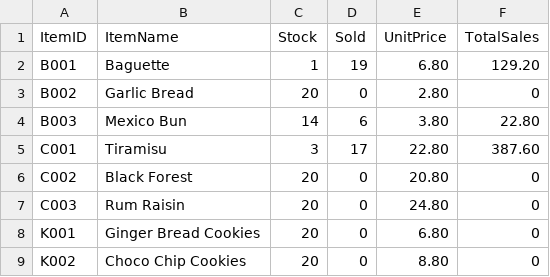
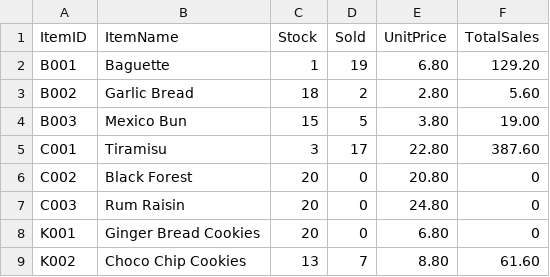
Before and after one commit to Jaydenskrr/Bakery-Management-System, a CSV file: src/Inventory.csv, drawn as a sheet.

```diff
--- a/src/Inventory.csv
+++ b/src/Inventory.csv
@@ -2,4 +2,4 @@ ItemID,ItemName,Stock,Sold,UnitPrice,TotalSales
 B001,Baguette,1,19,6.80,129.20
-B002,Garlic Bread,20,0,2.80,0
-B003,Mexico Bun,14,6,3.80,22.80
+B002,Garlic Bread,18,2,2.80,5.60
+B003,Mexico Bun,15,5,3.80,19.00
 C001,Tiramisu,3,17,22.80,387.60
@@ -8,2 +8,2 @@ C003,Rum Raisin,20,0,24.80,0
 K001,Ginger Bread Cookies,20,0,6.80,0
-K002,Choco Chip Cookies,20,0,8.80,0
+K002,Choco Chip Cookies,13,7,8.80,61.60
```
Also changed, not shown: src/orders.csv, 4 other files.
